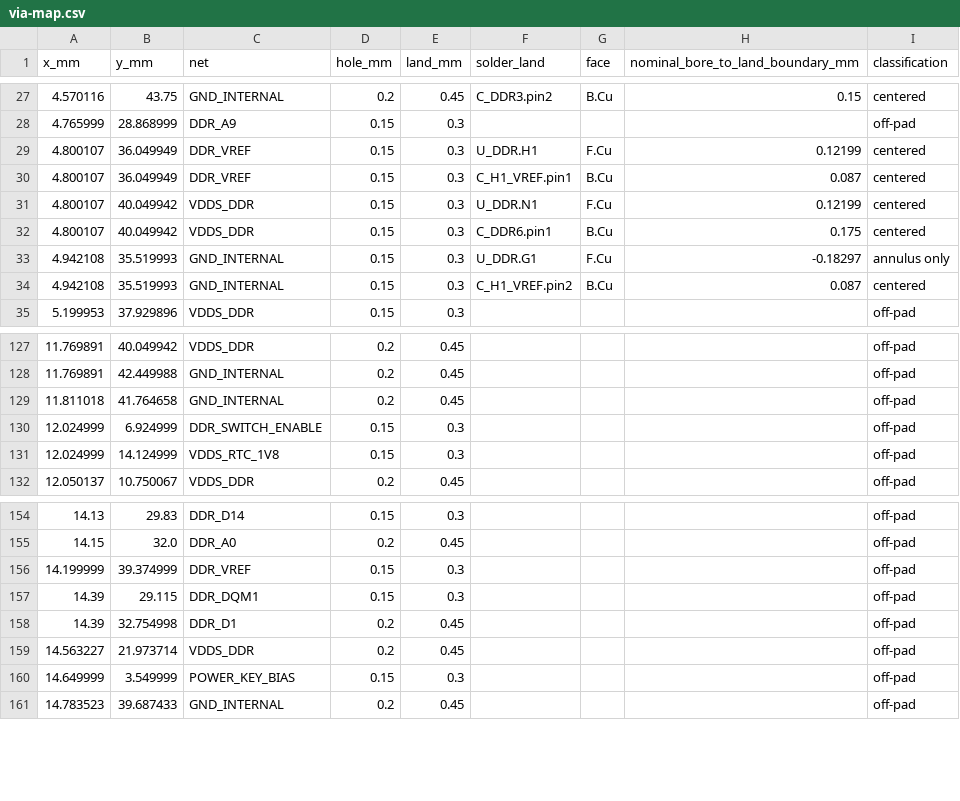
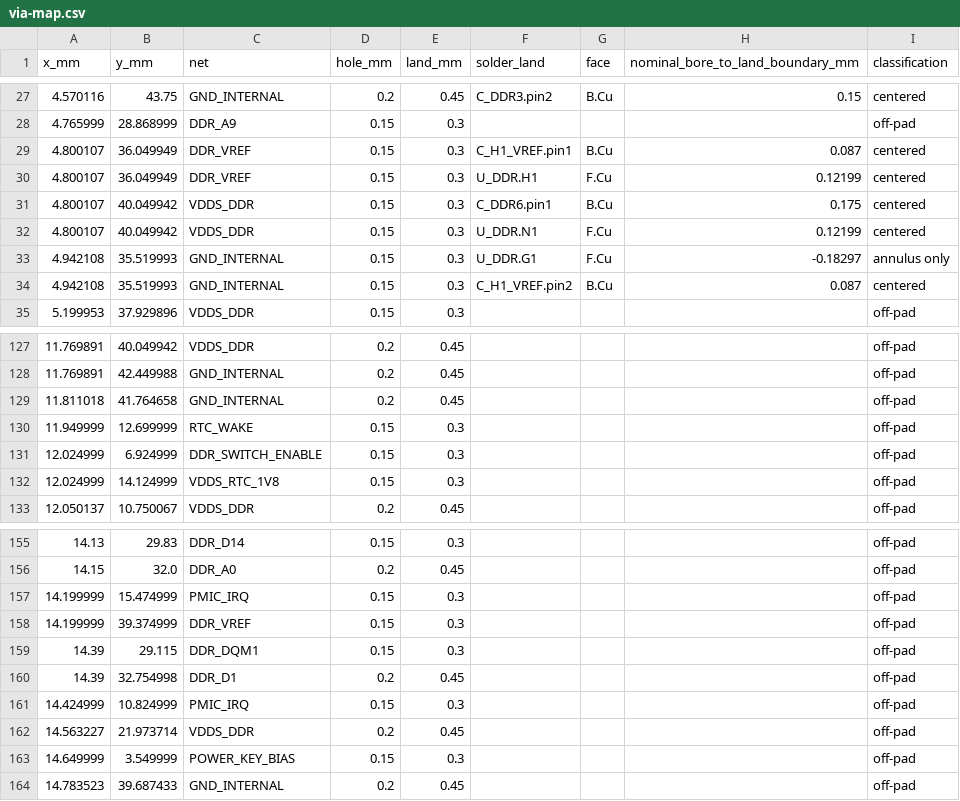
Before and after one commit to Abse2001/pixel-dash, a CSV file: module/via-map.csv, drawn as a sheet; only a part is shown, gaps mark what is left out.

Commit message:
Connect RTC wake and IRQ pulls and quantify the six-layer DDR impedance blocker

```diff
--- a/module/via-map.csv
+++ b/module/via-map.csv
@@ -28,6 +28,6 @@ x_mm,y_mm,net,hole_mm,land_mm,solder_land,face,nominal_bore_to_land_boundary_mm,
 4.765999,28.868999,DDR_A9,0.15,0.3,,,,off-pad
+4.800107,36.049949,DDR_VREF,0.15,0.3,C_H1_VREF.pin1,B.Cu,0.087,centered
 4.800107,36.049949,DDR_VREF,0.15,0.3,U_DDR.H1,F.Cu,0.12199,centered
-4.800107,36.049949,DDR_VREF,0.15,0.3,C_H1_VREF.pin1,B.Cu,0.087,centered
+4.800107,40.049942,VDDS_DDR,0.15,0.3,C_DDR6.pin1,B.Cu,0.175,centered
 4.800107,40.049942,VDDS_DDR,0.15,0.3,U_DDR.N1,F.Cu,0.12199,centered
-4.800107,40.049942,VDDS_DDR,0.15,0.3,C_DDR6.pin1,B.Cu,0.175,centered
 4.942108,35.519993,GND_INTERNAL,0.15,0.3,U_DDR.G1,F.Cu,-0.18297,annulus only
@@ -129,2 +129,3 @@ x_mm,y_mm,net,hole_mm,land_mm,solder_land,face,nominal_bore_to_land_boundary_mm,
 11.811018,41.764658,GND_INTERNAL,0.2,0.45,,,,off-pad
+11.949999,12.699999,RTC_WAKE,0.15,0.3,,,,off-pad
 12.024999,6.924999,DDR_SWITCH_ENABLE,0.15,0.3,,,,off-pad
@@ -155,2 +156,3 @@ x_mm,y_mm,net,hole_mm,land_mm,solder_land,face,nominal_bore_to_land_boundary_mm,
 14.15,32.0,DDR_A0,0.2,0.45,,,,off-pad
+14.199999,15.474999,PMIC_IRQ,0.15,0.3,,,,off-pad
 14.199999,39.374999,DDR_VREF,0.15,0.3,,,,off-pad
@@ -158,2 +160,3 @@ x_mm,y_mm,net,hole_mm,land_mm,solder_land,face,nominal_bore_to_land_boundary_mm,
 14.39,32.754998,DDR_D1,0.2,0.45,,,,off-pad
+14.424999,10.824999,PMIC_IRQ,0.15,0.3,,,,off-pad
 14.563227,21.973714,VDDS_DDR,0.2,0.45,,,,off-pad
```
Also changed, not shown: module/timing.csv, 11 other files.
